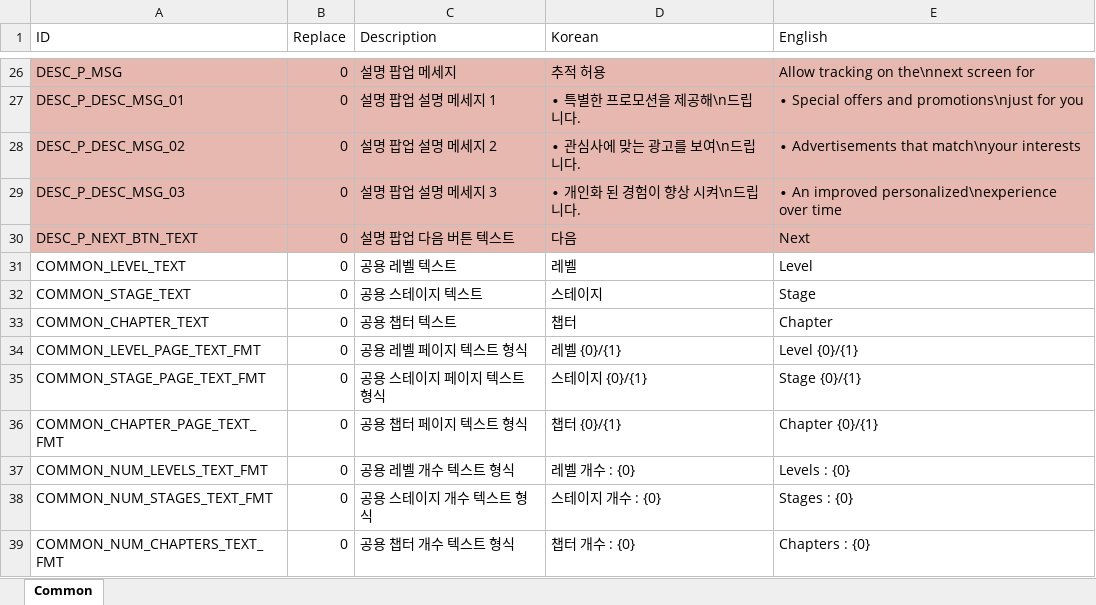
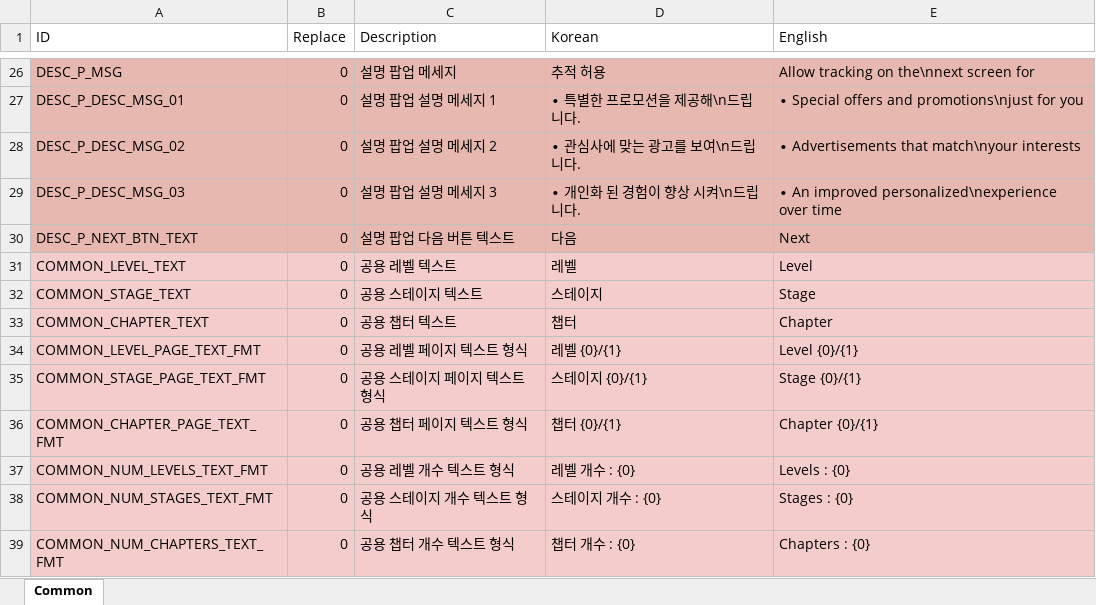
Before and after one commit to devmodle/0300000001.module_unitycommon, an Excel workbook: Templates/Tables/StringInfo/T_StrTable.xlsx, sheet Common, drawn as a sheet; only a part is shown, gaps mark what is left out; values as stored, in another font and other column widths than the file's, no borders; charts and pictures not drawn; the diff names each change by its address in the sheet, - before the commit and + after, or states it on an @@ line.

```diff
--- a/Templates/Tables/StringInfo/T_StrTable.xlsx (sheet Common)
+++ b/Templates/Tables/StringInfo/T_StrTable.xlsx (sheet Common)
-A31:E39 fill: none
+A31:E39 fill: #F4CCCC
```
Also changed, not shown: Templates/Tables/SaleItemInfo/T_SaleItemInfoTable.xlsx, 30 other files.
